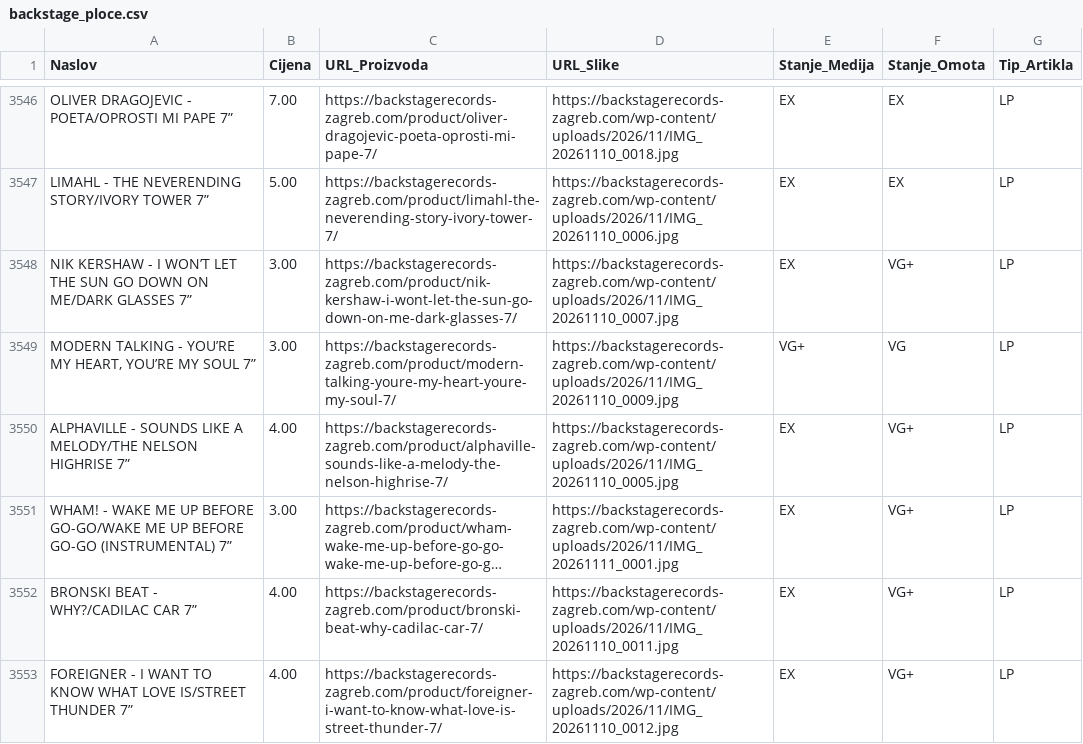
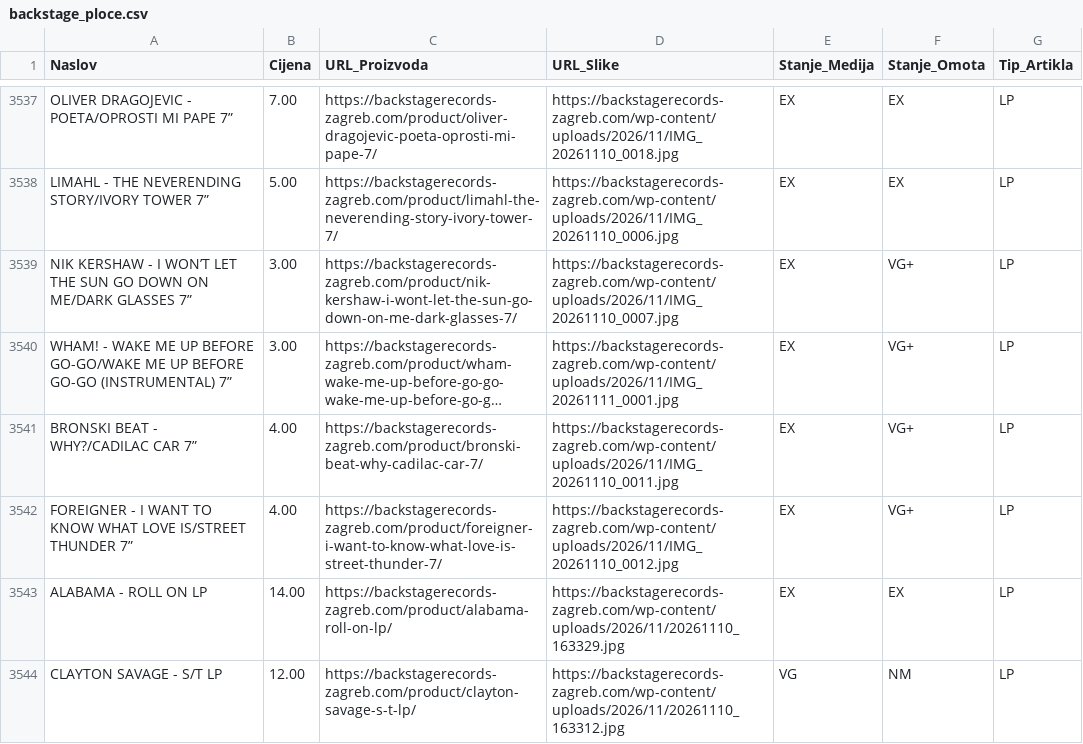
Before and after one commit to Z0M81Eb/baza-ploca, a CSV file: backstage_ploce.csv, drawn as a sheet; only a part is shown, gaps mark what is left out; the shorter side is filled out with more unchanged rows; long unchanged cells end in …; the diff covers the shown part only; the diff names each change by its address in the sheet, - before the commit and + after, or states it on an @@ line.

```diff
--- a/backstage_ploce.csv
+++ b/backstage_ploce.csv
-row 3549: MODERN TALKING - YOU’RE MY HEART, YOU’RE MY SOUL 7” | 3.00 | https://backstagerecords-zagreb.com/product/modern-talking-youre-my-heart-youre-my-soul-7/ | https://backstagerecords-zagreb.com/wp-content/uploads/2026/11/IMG_20261110_0009.jpg | VG+ | VG | LP
-row 3550: ALPHAVILLE - SOUNDS LIKE A MELODY/THE NELSON HIGHRISE 7” | 4.00 | https://backstagerecords-zagreb.com/product/alphaville-sounds-like-a-melody-the-nelson-highrise-7/ | https://backstagerecords-zagreb.com/wp-content/uploads/2026/11/IMG_20261110_0005.jpg | EX | VG+ | LP
```
Also changed, not shown: 12 removed rows elsewhere in this file, roxy_ploce.csv, 25 other files.
